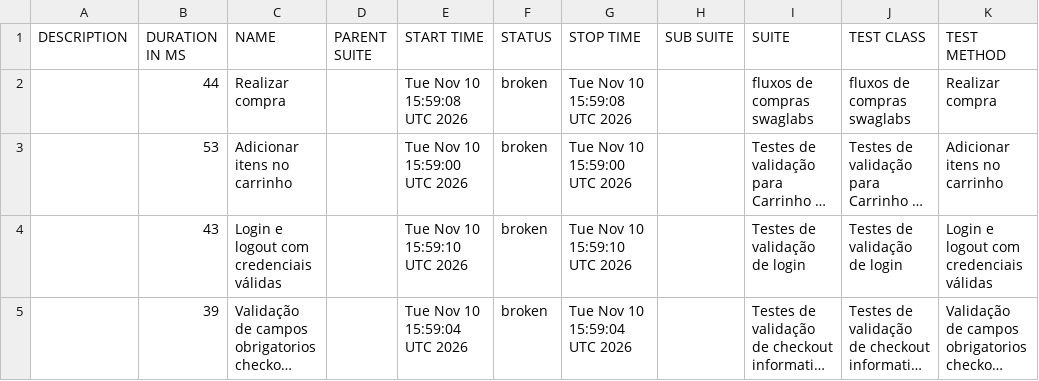
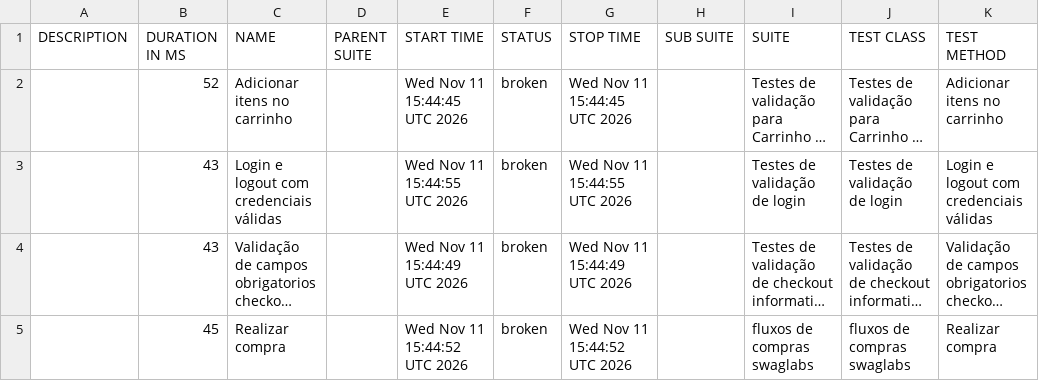
Before and after one commit to diegobbarbosa09/Automacao_swaglabs_cypress, a CSV file: data/suites.csv, drawn as a sheet; long unchanged cells end in …; removed rows and columns are numbered as before the commit, all else as after; the diff names each change by its address in the sheet, - before the commit and + after, or states it on an @@ line.

```diff
--- a/data/suites.csv
+++ b/data/suites.csv
-row 2:  | 44 | Realizar compra |  | Tue Nov 10 15:59:08 UTC 2026 | broken | Tue Nov 10 15:59:08 UTC 2026 |  | fluxos de compras swaglabs | fluxos de compras swaglabs | Realizar compra
-B2 (DURATION IN MS): 53
+B2 (DURATION IN MS): 52
-E2 (START TIME): Tue Nov 10 15:59:00 UTC 2026
+E2 (START TIME): Wed Nov 11 15:44:45 UTC 2026
-G2 (STOP TIME): Tue Nov 10 15:59:00 UTC 2026
+G2 (STOP TIME): Wed Nov 11 15:44:45 UTC 2026
-E3 (START TIME): Tue Nov 10 15:59:10 UTC 2026
+E3 (START TIME): Wed Nov 11 15:44:55 UTC 2026
-G3 (STOP TIME): Tue Nov 10 15:59:10 UTC 2026
+G3 (STOP TIME): Wed Nov 11 15:44:55 UTC 2026
-B4 (DURATION IN MS): 39
+B4 (DURATION IN MS): 43
-E4 (START TIME): Tue Nov 10 15:59:04 UTC 2026
+E4 (START TIME): Wed Nov 11 15:44:49 UTC 2026
-G4 (STOP TIME): Tue Nov 10 15:59:04 UTC 2026
+G4 (STOP TIME): Wed Nov 11 15:44:49 UTC 2026
+row 5:  | 45 | Realizar compra |  | Wed Nov 11 15:44:52 UTC 2026 | broken | Wed Nov 11 15:44:52 UTC 2026 |  | fluxos de compras swaglabs | fluxos de compras swaglabs | Realizar compra
```
Also changed, not shown: 23 other files.
